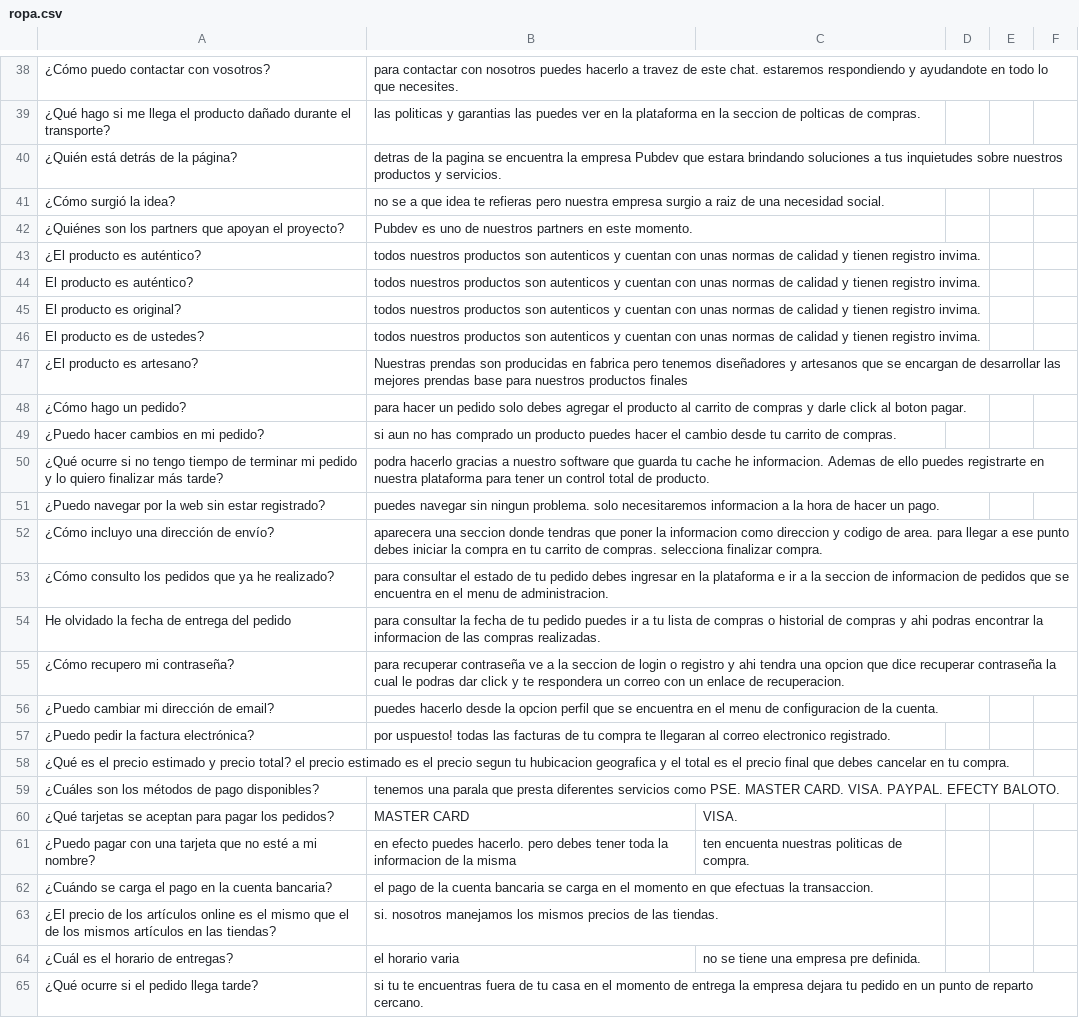
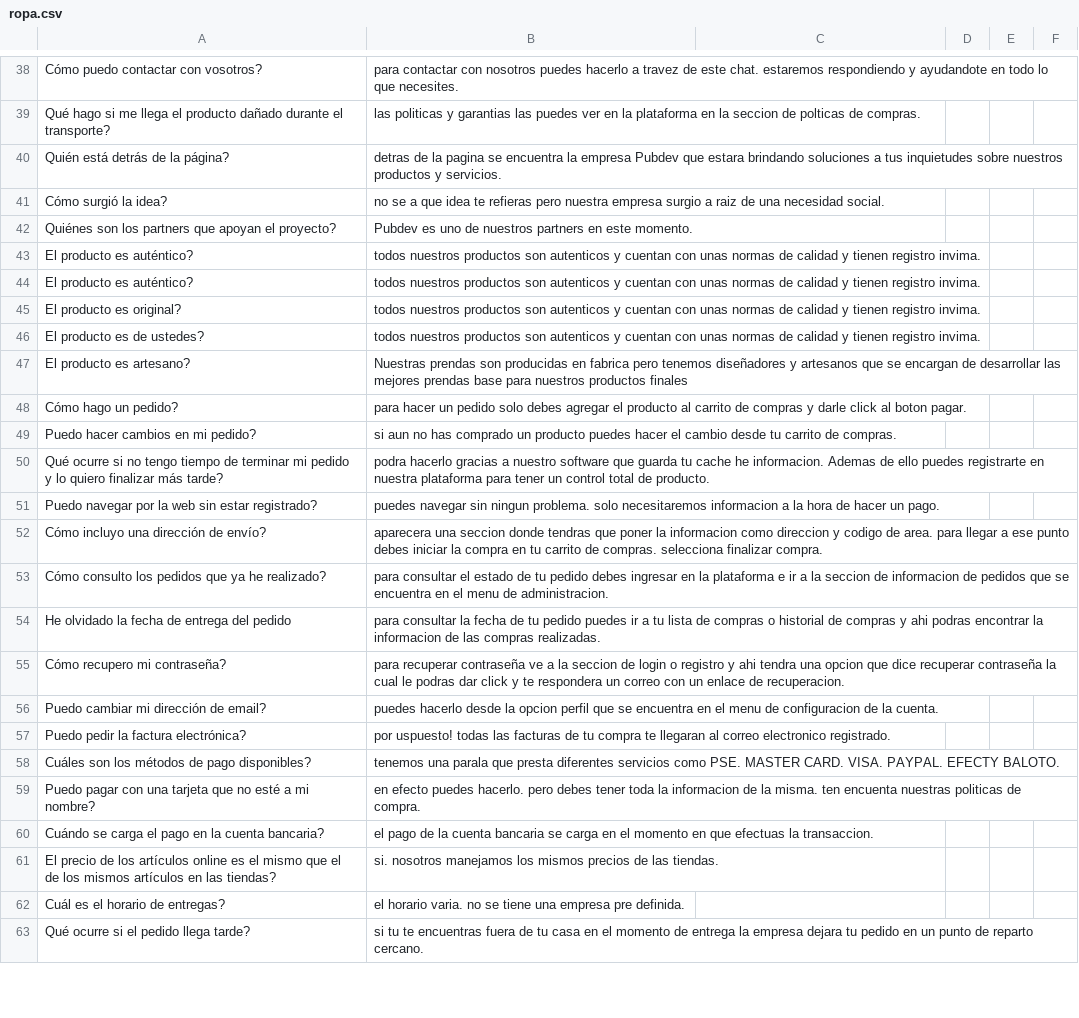
Before and after one commit to ksreyr/MLBotApproach, a CSV file: in/ropa.csv, drawn as a sheet; only a part is shown, gaps mark what is left out; removed rows and columns are numbered as before the commit, all else as after; the diff covers the shown part only; the diff names each change by its address in the sheet, - before the commit and + after, or states it on an @@ line.

```diff
--- a/in/ropa.csv
+++ b/in/ropa.csv
-A38: ¿Cómo puedo contactar con vosotros?
+A38: Cómo puedo contactar con vosotros?
-A39: ¿Qué hago si…
+A39: Qué hago si…
-A40: ¿Quién está detrás de la página?
+A40: Quién está detrás de la página?
-A41: ¿Cómo surgió la idea?
+A41: Cómo surgió la idea?
-A42: ¿Quiénes son los…
+A42: Quiénes son los…
-A43: ¿El producto es auténtico?
+A43: El producto es auténtico?
-A47: ¿El producto es artesano?
+A47: El producto es artesano?
-A48: ¿Cómo hago un pedido?
+A48: Cómo hago un pedido?
-A49: ¿Puedo hacer cambios en mi pedido?
+A49: Puedo hacer cambios en mi pedido?
-A50: ¿Qué ocurre si…
+A50: Qué ocurre si…
-A51: ¿Puedo navegar por…
+A51: Puedo navegar por…
-A52: ¿Cómo incluyo una dirección de envío?
+A52: Cómo incluyo una dirección de envío?
-A53: ¿Cómo consulto los…
+A53: Cómo consulto los…
-A55: ¿Cómo recupero mi contraseña?
+A55: Cómo recupero mi contraseña?
-A56: ¿Puedo cambiar mi dirección de email?
+A56: Puedo cambiar mi dirección de email?
-A57: ¿Puedo pedir la factura electrónica?
+A57: Puedo pedir la factura electrónica?
-row 58: ¿Qué es el precio estimado y precio total? el precio estimado es el precio segun tu hubicacion geografica y el total es el precio final que debes cancelar en tu compra.
-A58: ¿Cuáles son los métodos de pago disponibles?
+A58: Cuáles son los métodos de pago disponibles?
-row 60: ¿Qué tarjetas se aceptan para pagar los pedidos? | MASTER CARD | VISA.
-row 61: ¿Puedo pagar con una tarjeta que no esté a mi nombre? | en efecto puedes hacerlo. pero debes tener toda la informacion de la misma | ten encuenta nuestras politicas de compra.
+row 59: Puedo pagar con una tarjeta que no esté a mi nombre? | en efecto puedes hacerlo. pero debes tener toda la informacion de la misma. ten encuenta nuestras politicas de compra.
-A60: ¿Cuándo se carga…
+A60: Cuándo se carga…
-A61: ¿El precio de…
+A61: El precio de…
-row 64: ¿Cuál es el horario de entregas? | el horario varia | no se tiene una empresa pre definida.
+row 62: Cuál es el horario de entregas? | el horario varia. no se tiene una empresa pre definida.
-A63: ¿Qué ocurre si el pedido llega tarde?
+A63: Qué ocurre si el pedido llega tarde?
```
Also changed, not shown: 6 added rows, 5 removed rows and 41 edited cells elsewhere in this file, 5 other files.
